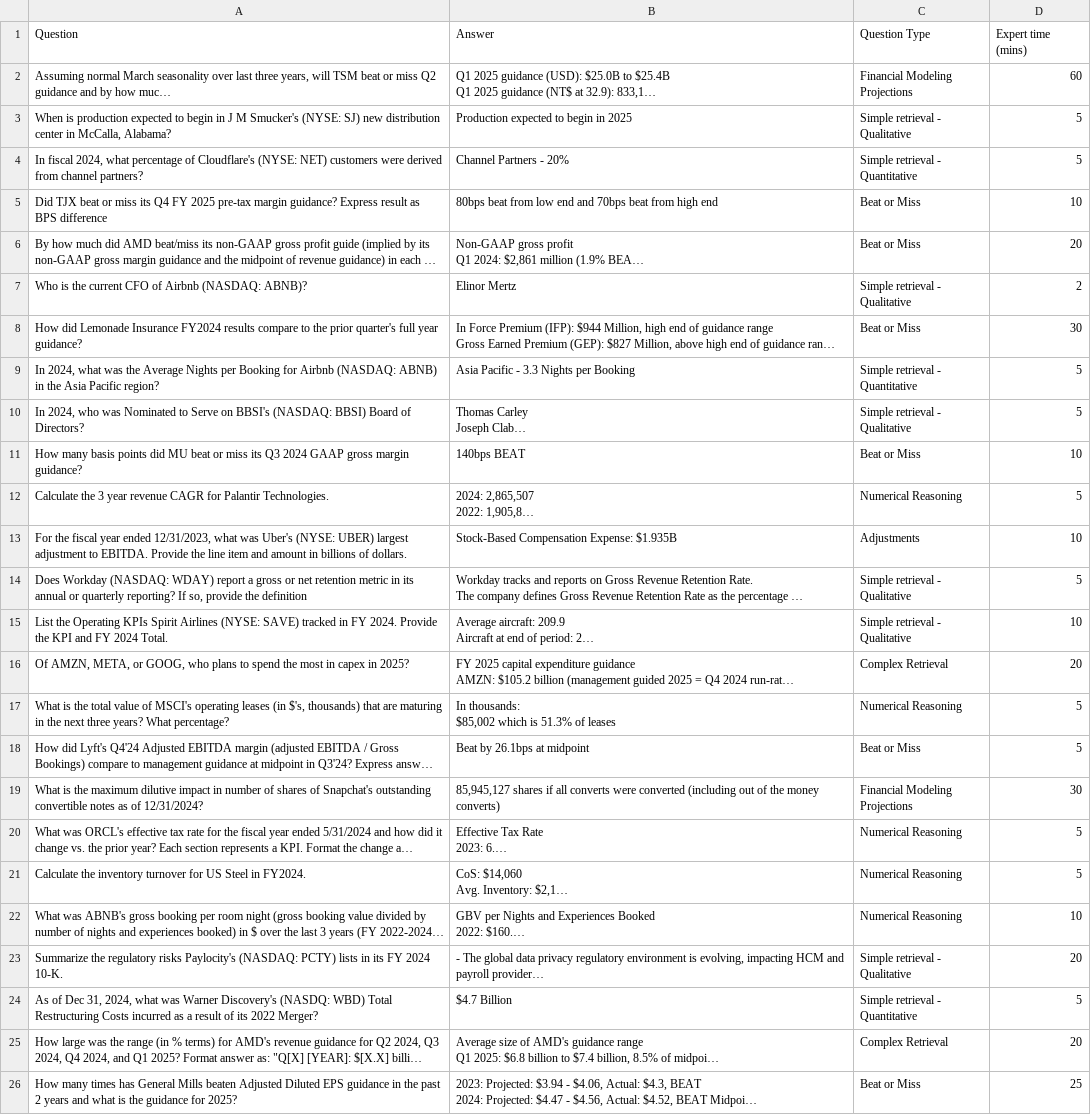
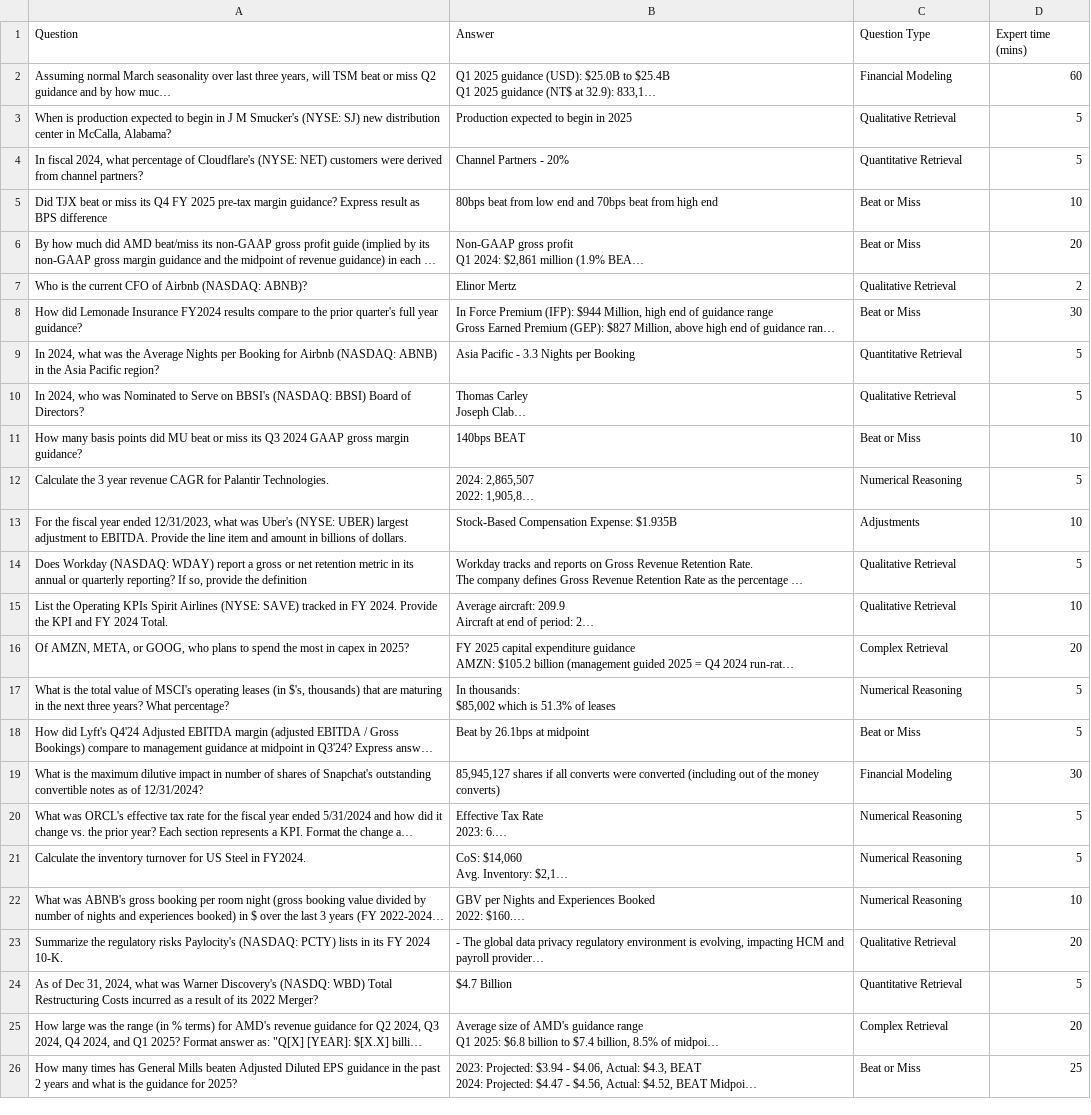
Before and after one commit to vals-ai/finance-agent, a CSV file: data/public.csv, drawn as a sheet; only a part is shown; long unchanged cells end in …; the diff covers the shown part only; the diff names each change by its address in the sheet, - before the commit and + after, or states it on an @@ line.

```diff
--- a/data/public.csv
+++ b/data/public.csv
-C2 (Question Type): Financial Modeling Projections
+C2 (Question Type): Financial Modeling
-C3 (Question Type): Simple retrieval - Qualitative
+C3 (Question Type): Qualitative Retrieval
-C4 (Question Type): Simple retrieval - Quantitative
+C4 (Question Type): Quantitative Retrieval
-C7 (Question Type): Simple retrieval - Qualitative
+C7 (Question Type): Qualitative Retrieval
-C9 (Question Type): Simple retrieval - Quantitative
+C9 (Question Type): Quantitative Retrieval
-C10 (Question Type): Simple retrieval - Qualitative
+C10 (Question Type): Qualitative Retrieval
-C14:C15 (Question Type): Simple retrieval - Qualitative
+C14:C15 (Question Type): Qualitative Retrieval
-C19 (Question Type): Financial Modeling Projections
+C19 (Question Type): Financial Modeling
-C23 (Question Type): Simple retrieval - Qualitative
+C23 (Question Type): Qualitative Retrieval
-C24 (Question Type): Simple retrieval - Quantitative
+C24 (Question Type): Quantitative Retrieval
```
Also changed, not shown: 11 edited cells elsewhere in this file, 1 other file.
